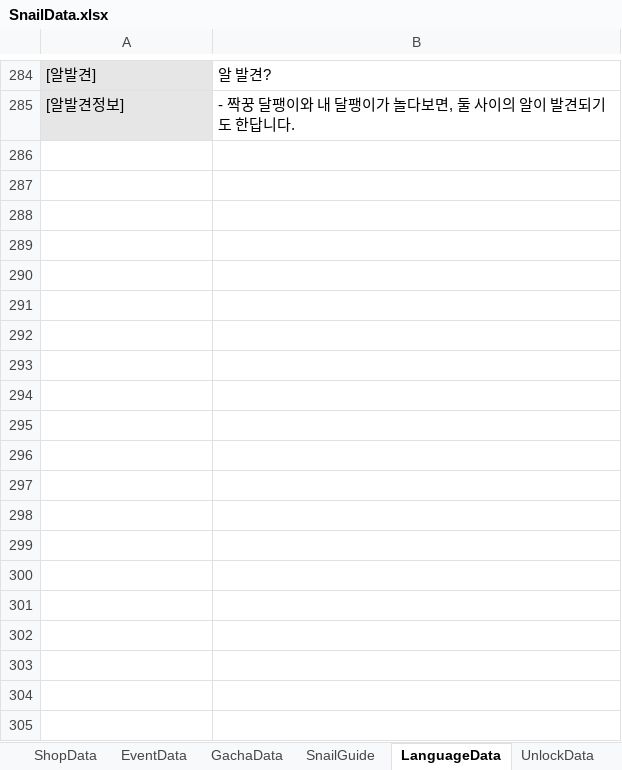
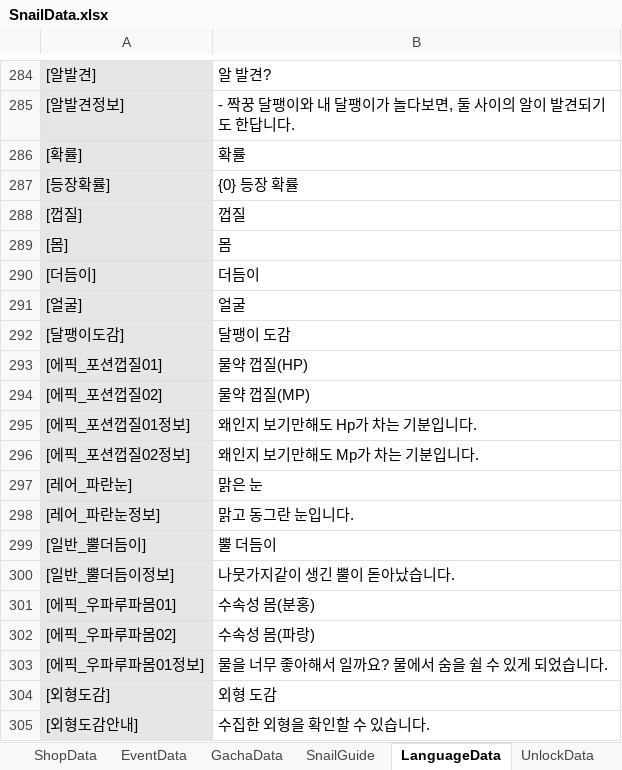
Before and after one commit to dengu97/SnailProject, an Excel workbook: SnailData.xlsx, sheet LanguageData, drawn as a sheet; only a part is shown, gaps mark what is left out; values as stored, in another font and other column widths than the file's, no borders; the diff covers the shown part only; the diff names each change by its address in the sheet, - before the commit and + after, or states it on an @@ line.

```diff
--- a/SnailData.xlsx (sheet LanguageData)
+++ b/SnailData.xlsx (sheet LanguageData)
+row 286: [확률] | 확률
+row 287: [등장확률] | {0} 등장 확률
+row 288: [껍질] | 껍질
+row 289: [몸] | 몸
+row 290: [더듬이] | 더듬이
+row 291: [얼굴] | 얼굴
+row 292: [달팽이도감] | 달팽이 도감
+row 293: [에픽_포션껍질01] | 물약 껍질(HP)
+row 294: [에픽_포션껍질02] | 물약 껍질(MP)
+row 295: [에픽_포션껍질01정보] | 왜인지 보기만해도 Hp가 차는 기분입니다.
+row 296: [에픽_포션껍질02정보] | 왜인지 보기만해도 Mp가 차는 기분입니다.
+row 297: [레어_파란눈] | 맑은 눈
+row 298: [레어_파란눈정보] | 맑고 동그란 눈입니다.
+row 299: [일반_뿔더듬이] | 뿔 더듬이
+row 300: [일반_뿔더듬이정보] | 나뭇가지같이 생긴 뿔이 돋아났습니다.
+row 301: [에픽_우파루파몸01] | 수속성 몸(분홍)
+row 302: [에픽_우파루파몸02] | 수속성 몸(파랑)
+row 303: [에픽_우파루파몸01정보] | 물을 너무 좋아해서 일까요? 물에서 숨을 쉴 수 있게 되었습니다.
+row 304: [외형도감] | 외형 도감
+row 305: [외형도감안내] | 수집한 외형을 확인할 수 있습니다.
```
Also changed, not shown: 12 added rows and 6 edited cells elsewhere in this sheet, sheet PartsData, 59 other files.
